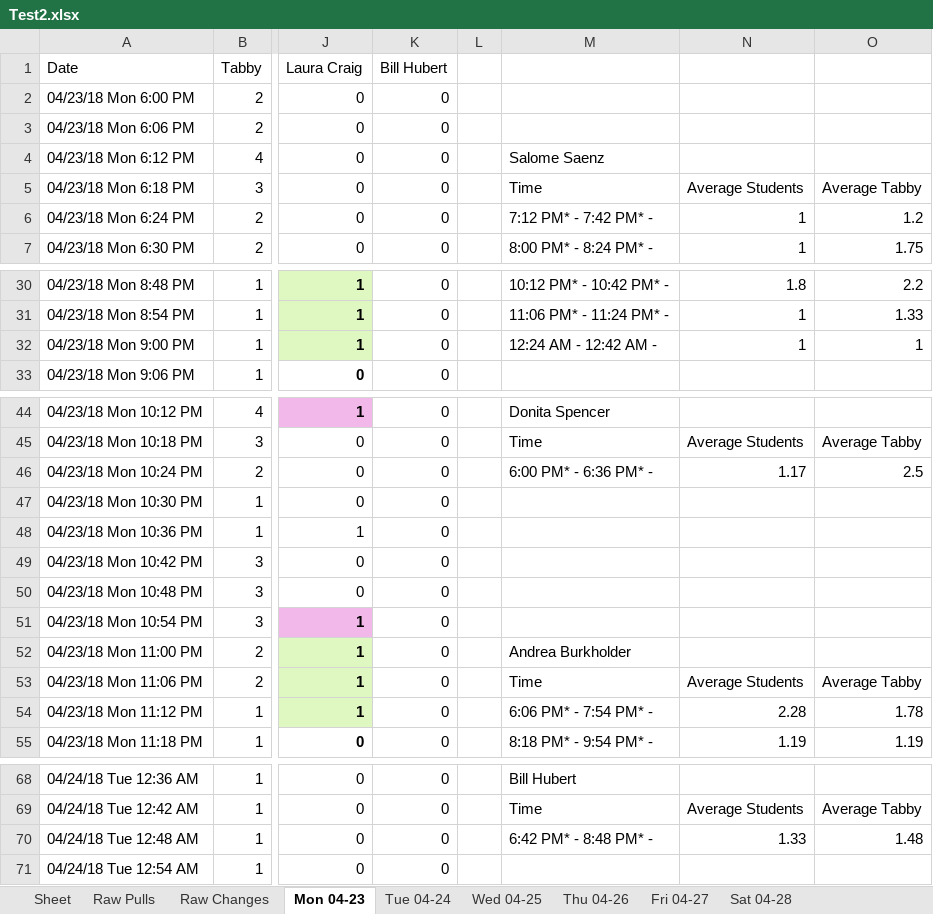
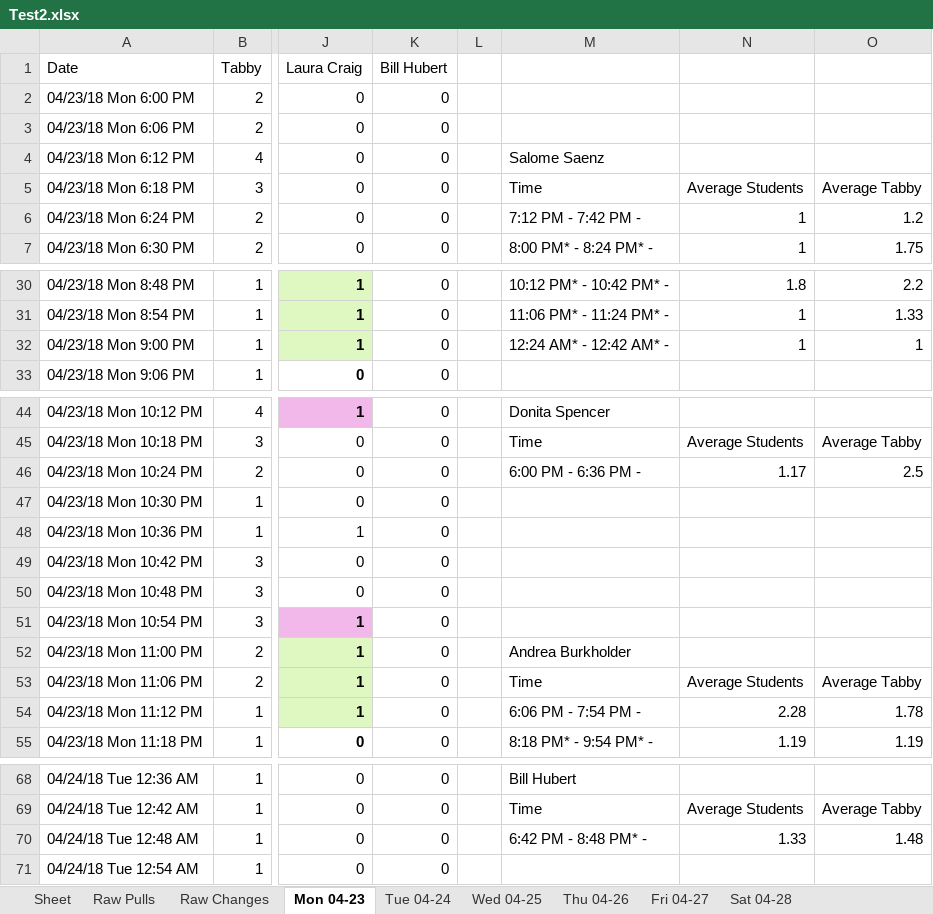
Before and after one commit to civetta/Efficiency-Report, an Excel workbook: Test2.xlsx, sheet Mon 04-23, drawn as a sheet; only a part is shown, gaps mark what is left out; values as stored, in another font and other column widths than the file's, no borders; the diff names each change by its address in the sheet, - before the commit and + after, or states it on an @@ line.

```diff
--- a/Test2.xlsx (sheet Mon 04-23)
+++ b/Test2.xlsx (sheet Mon 04-23)
-M6: 7:12 PM* - 7:42 PM* -
+M6: 7:12 PM - 7:42 PM -
-M32: 12:24 AM - 12:42 AM -
+M32: 12:24 AM* - 12:42 AM* -
-M46: 6:00 PM* - 6:36 PM* -
+M46: 6:00 PM - 6:36 PM -
-M54: 6:06 PM* - 7:54 PM* -
+M54: 6:06 PM - 7:54 PM -
-M70: 6:42 PM* - 8:48 PM* -
+M70: 6:42 PM - 8:48 PM* -
```
Also changed, not shown: sheet Wed 04-25, sheet Tue 04-24, sheet Sat 04-28, sheet Fri 04-27, sheet Thu 04-26, 3 other files.
